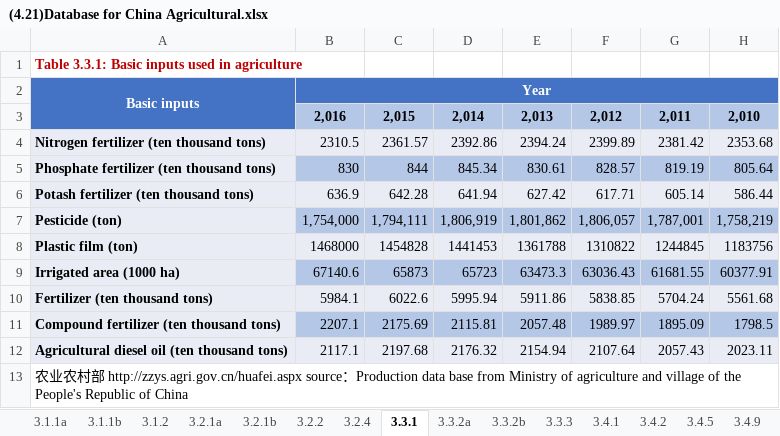
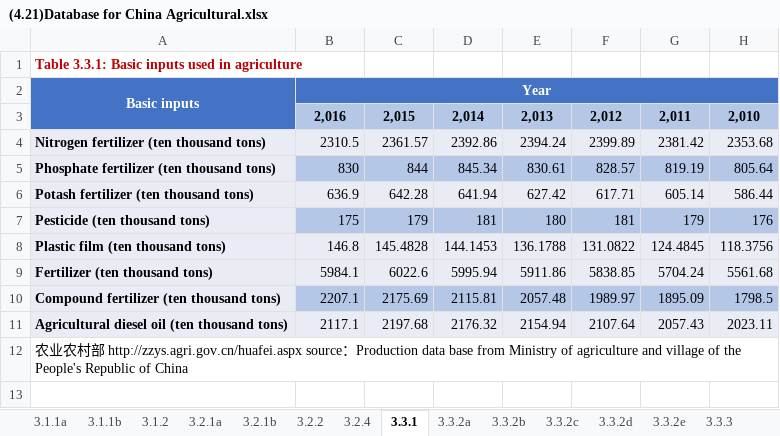
Before and after one commit to Tony19970430/dash-CSAM, an Excel workbook: (4.21)Database for China Agricultural.xlsx, sheet 3.3.1, drawn as a sheet; values as stored, in another font and other column widths than the file's, no borders; removed rows and columns are numbered as before the commit, all else as after; the diff names each change by its address in the sheet, - before the commit and + after, or states it on an @@ line.

```diff
--- a/(4.21)Database for China Agricultural.xlsx (sheet 3.3.1)
+++ b/(4.21)Database for China Agricultural.xlsx (sheet 3.3.1)
+sheet tab: 3.3.2c
+sheet tab: 3.3.2d
+sheet tab: 3.3.2e
-row 7: Pesticide (ton) | 1,754,000 | 1,794,111 | 1,806,919 | 1,801,862 | 1,806,057 | 1,787,001 | 1,758,219
-row 8: Plastic film (ton) | 1468000 | 1454828 | 1441453 | 1361788 | 1310822 | 1244845 | 1183756
-row 9: Irrigated area (1000 ha) | 67140.6 | 65873 | 65723 | 63473.3 | 63036.43 | 61681.55 | 60377.91
+row 7: Pesticide (ten thousand tons) | 175 | 179 | 181 | 180 | 181 | 179 | 176
+row 8: Plastic film (ten thousand tons) | 146.8 | 145.4828 | 144.1453 | 136.1788 | 131.0822 | 124.4845 | 118.3756
```
Also changed, not shown: sheet 3.5.1a, sheet 3.4.5, sheet 3.7.11, sheet 3.4.1, sheet 3.3.2b, other sheet tabs, charts or pictures, 2 other files.
